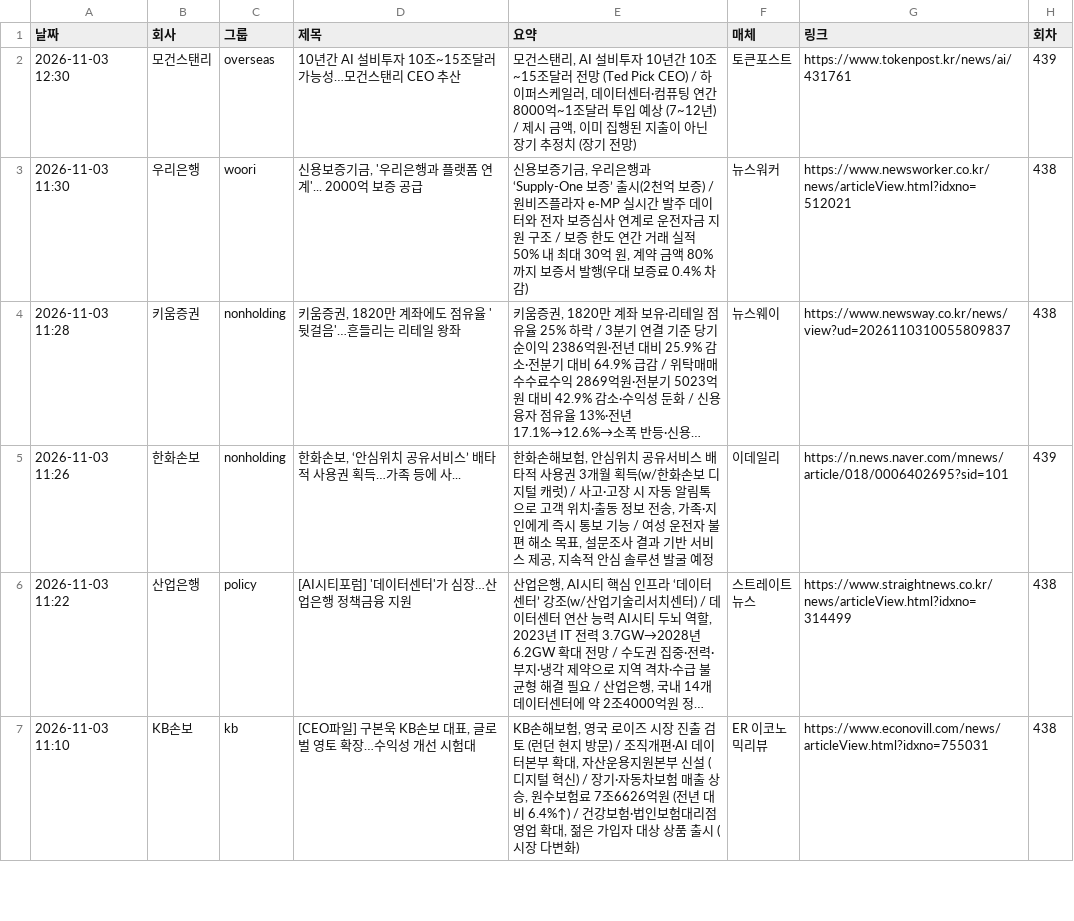
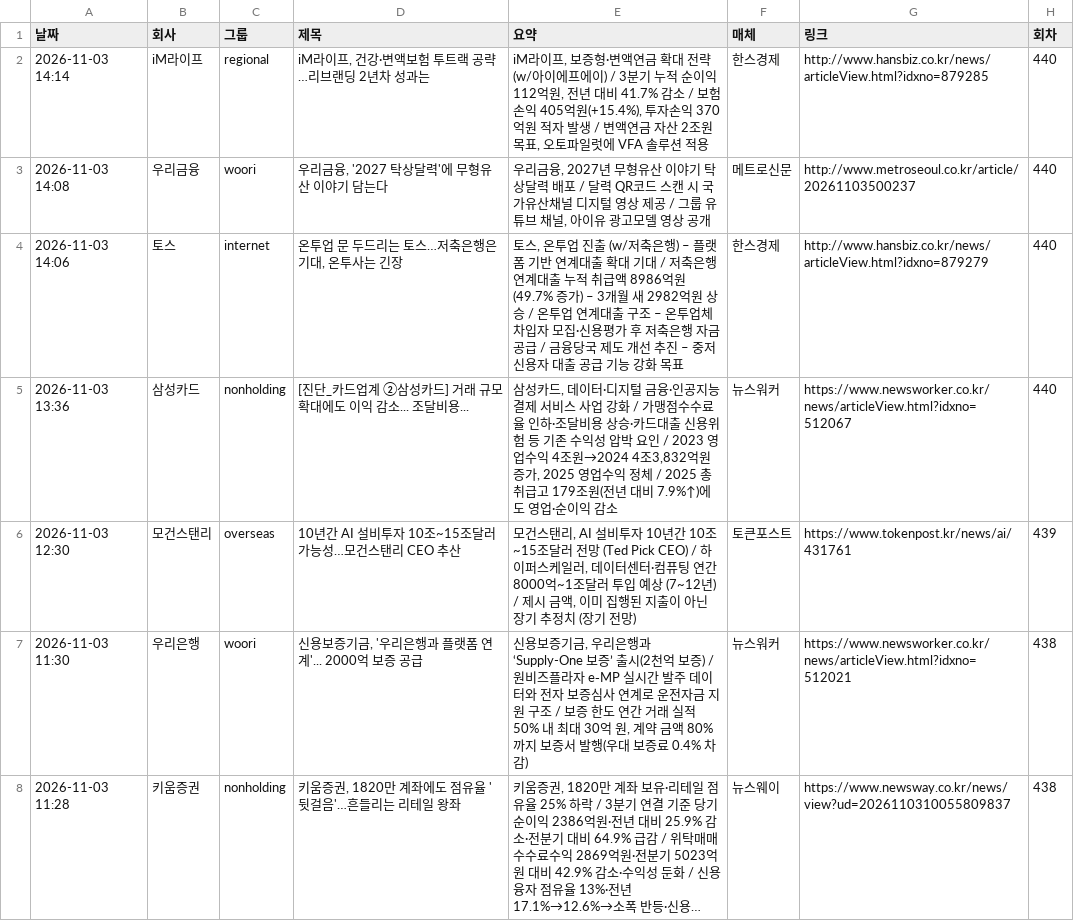
Before and after one commit to yeo6119-commits/financial-news, a CSV file: archive/2026-11-03.csv, drawn as a sheet; only a part is shown; the shorter side is filled out with more unchanged rows; long unchanged cells end in …; the diff names each change by its address in the sheet, - before the commit and + after, or states it on an @@ line.

```diff
--- a/archive/2026-11-03.csv
+++ b/archive/2026-11-03.csv
+row 2: 2026-11-03 14:14 | iM라이프 | regional | iM라이프, 건강·변액보험 투트랙 공략…리브랜딩 2년차 성과는 | iM라이프, 보증형·변액연금 확대 전략 (w/아이에프에이) / 3분기 누적 순이익 112억원, 전년 대비 41.7% 감소 / 보험손익 405억원(+15.4%), 투자손익 370억원 적자 발생 / 변액연금 자산 2조원 목표, 오토파일럿에 VFA 솔루션 적용 | 한스경제 | http://www.hansbiz.co.kr/news/articleView.html?idxno=879285 | 440
+row 3: 2026-11-03 14:08 | 우리금융 | woori | 우리금융, '2027 탁상달력'에 무형유산 이야기 담는다 | 우리금융, 2027년 무형유산 이야기 탁상달력 배포 / 달력 QR코드 스캔 시 국가유산채널 디지털 영상 제공 / 그룹 유튜브 채널, 아이유 광고모델 영상 공개 | 메트로신문 | http://www.metroseoul.co.kr/article/20261103500237 | 440
+row 4: 2026-11-03 14:06 | 토스 | internet | 온투업 문 두드리는 토스…저축은행은 기대, 온투사는 긴장 | 토스, 온투업 진출 (w/저축은행) – 플랫폼 기반 연계대출 확대 기대 / 저축은행 연계대출 누적 취급액 8986억원 (49.7% 증가) – 3개월 새 2982억원 상승 / 온투업 연계대출 구조 – 온투업체 차입자 모집·신용평가 후 저축은행 자금 공급 / 금융당국 제도 개선 추진 – 중저신용자 대출 공급 기능 강화 목표 | 한스경제 | http://www.hansbiz.co.kr/news/articleView.html?idxno=879279 | 440
+row 5: 2026-11-03 13:36 | 삼성카드 | nonholding | [진단_카드업계 ②삼성카드] 거래 규모 확대에도 이익 감소... 조달비용... | 삼성카드, 데이터·디지털 금융·인공지능 결제 서비스 사업 강화 / 가맹점수수료율 인하·조달비용 상승·카드대출 신용위험 등 기존 수익성 압박 요인 / 2023 영업수익 4조원→2024 4조3,832억원 증가, 2025 영업수익 정체 / 2025 총 취급고 179조원(전년 대비 7.9%↑)에도 영업·순이익 감소 | 뉴스워커 | https://www.newsworker.co.kr/news/articleView.html?idxno=512067 | 440
```
Also changed, not shown: archive/2026-09-30.csv, archive/2026-10-01.csv, 7 other files.
